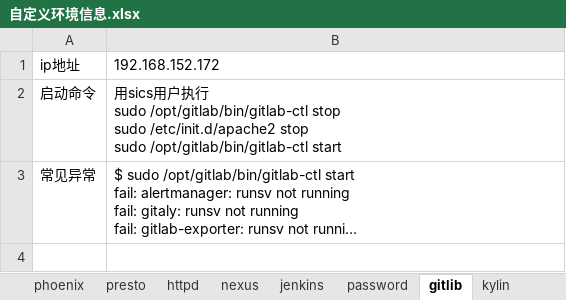
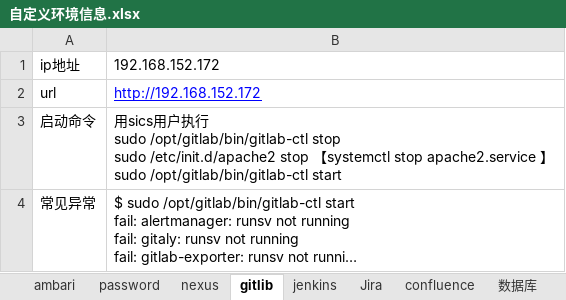
Before and after one commit to qq5132834/sisc-presto-0.225, an Excel workbook: 自定义环境信息.xlsx, sheet gitlib, drawn as a sheet; long unchanged cells end in …; values as stored, in another font and other column widths than the file's, no borders; addresses are those after the commit; ↵ is a line break in a cell; the diff names each change by its address in the sheet, - before the commit and + after, or states it on an @@ line.

```diff
--- a/自定义环境信息.xlsx (sheet gitlib)
+++ b/自定义环境信息.xlsx (sheet gitlib)
+sheet tab: Jira
+sheet tab: confluence
@@ sheet tab order changed: ambari | password | nexus | gitlib | jenkins | Jira | confluence | 数据库 @@
+row 2: url | http://192.168.152.172
-B3: …/etc/init.d/apache2 stop ↵ sudo /opt/gitlab/bin/gitlab-ctl…
+B3: …/etc/init.d/apache2 stop 【systemctl stop apache2.service 】 ↵ sudo /opt/gitlab/bin/gitlab-ctl…
```
Also changed, not shown: sheet password.
